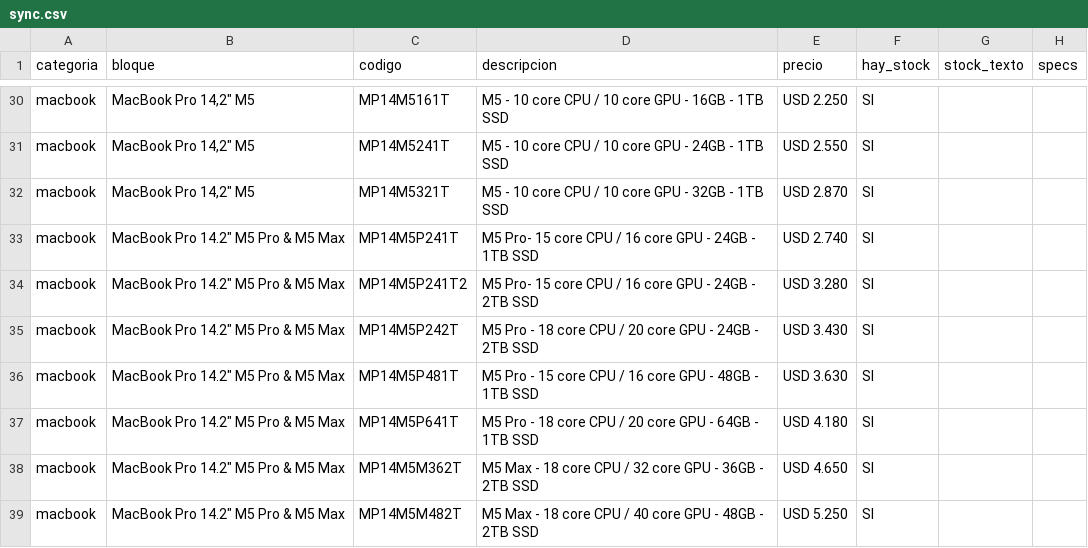
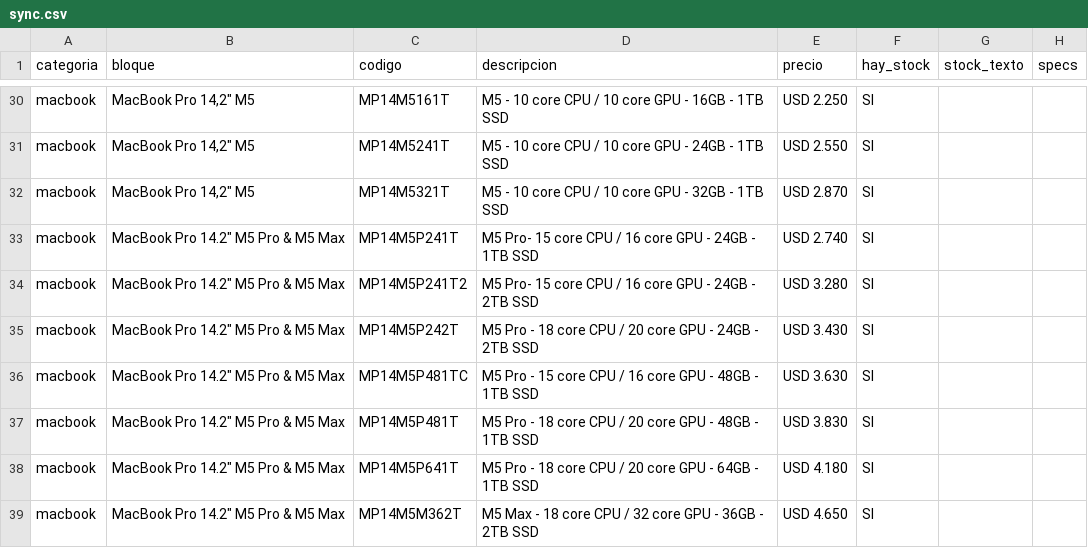
Before and after one commit to tptecno/catalogo, a CSV file: sync.csv, drawn as a sheet; only a part is shown, gaps mark what is left out; the shorter side is filled out with more unchanged rows.

Commit message:
Actualización de precios 23/09/2026 15:43

```diff
--- a/sync.csv
+++ b/sync.csv
@@ -35,3 +35,4 @@ macbook,"MacBook Pro 14.2"" M5 Pro & M5 Max",MP14M5P241T2,M5 Pro- 15 core CPU /
 macbook,"MacBook Pro 14.2"" M5 Pro & M5 Max",MP14M5P242T,M5 Pro - 18 core CPU / 20 core GPU - 24GB - 2TB SSD,USD 3.430,SI,,
-macbook,"MacBook Pro 14.2"" M5 Pro & M5 Max",MP14M5P481T,M5 Pro - 15 core CPU / 16 core GPU - 48GB - 1TB SSD,USD 3.630,SI,,
+macbook,"MacBook Pro 14.2"" M5 Pro & M5 Max",MP14M5P481TC,M5 Pro - 15 core CPU / 16 core GPU - 48GB - 1TB SSD,USD 3.630,SI,,
+macbook,"MacBook Pro 14.2"" M5 Pro & M5 Max",MP14M5P481T,M5 Pro - 18 core CPU / 20 core GPU - 48GB - 1TB SSD,USD 3.830,SI,,
 macbook,"MacBook Pro 14.2"" M5 Pro & M5 Max",MP14M5P641T,M5 Pro - 18 core CPU / 20 core GPU - 64GB - 1TB SSD,USD 4.180,SI,,
```
Also changed, not shown: 4 other files.
